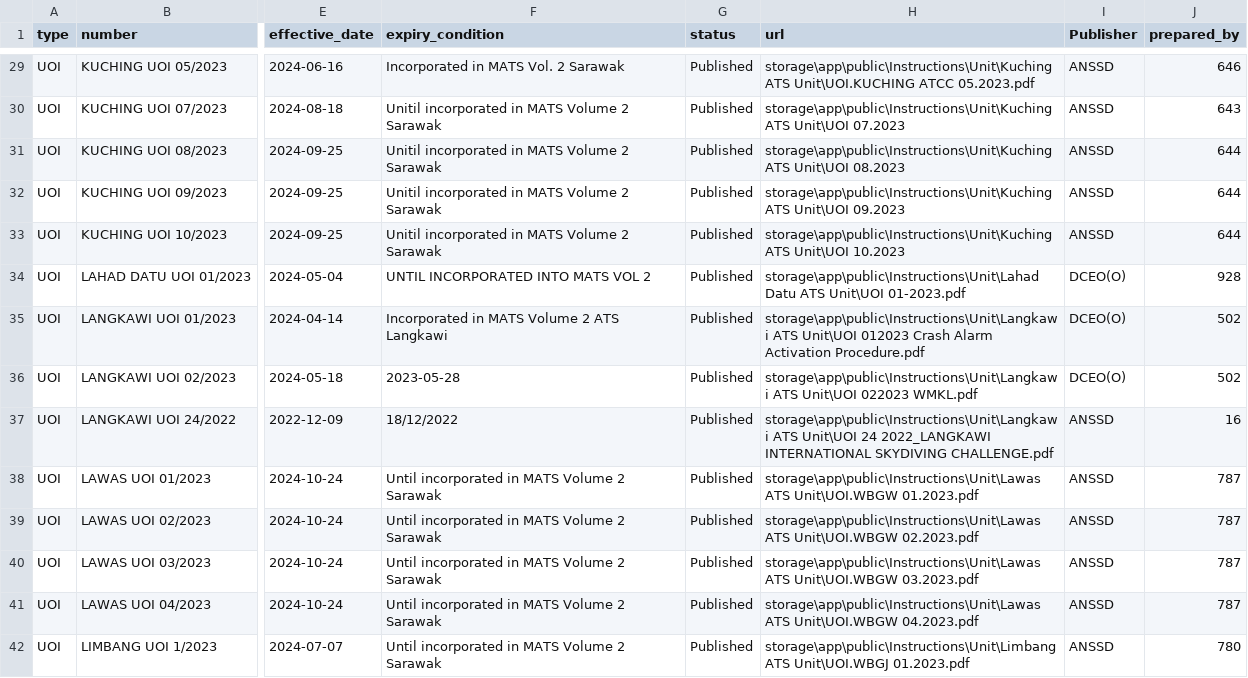
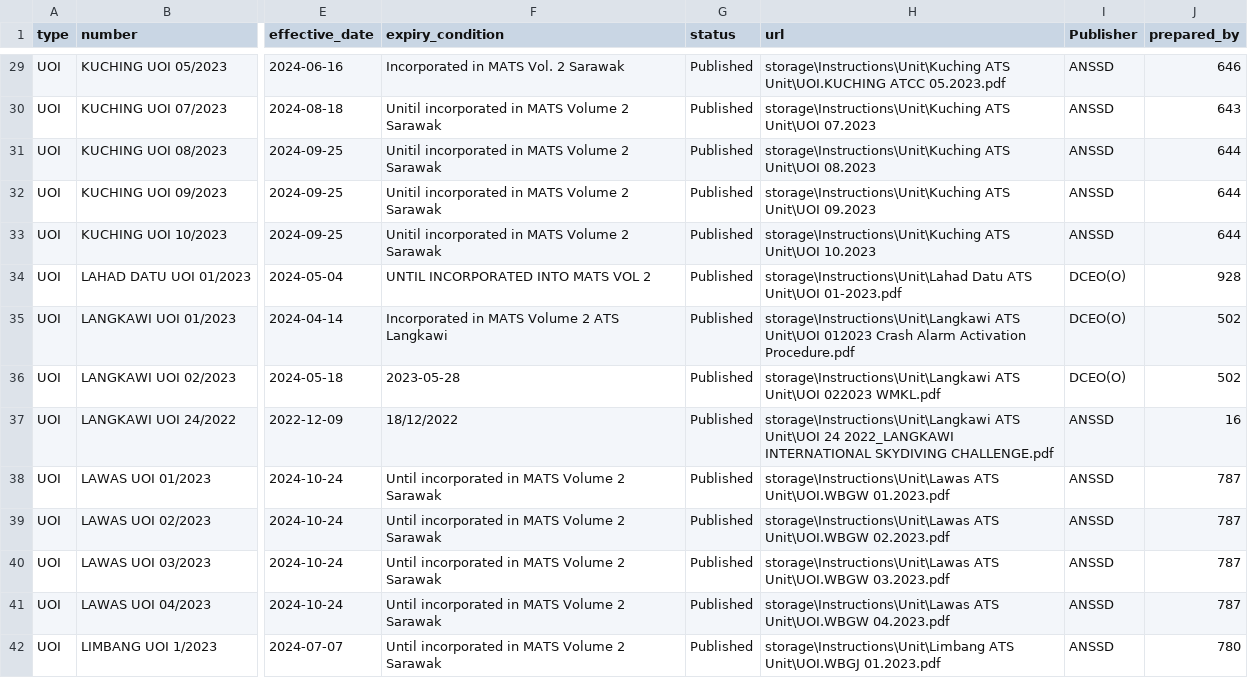
Before and after one commit to HRbJRaz/library, a CSV file: database/data/uoi.csv, drawn as a sheet; only a part is shown, gaps mark what is left out; the diff covers the shown part only; the diff names each change by its address in the sheet, - before the commit and + after, or states it on an @@ line.

Commit message:
Added View for Instructions

```diff
--- a/database/data/uoi.csv
+++ b/database/data/uoi.csv
-H29 (url): storage\app\public\Instructions\Unit\Kuching ATS Unit\UOI.KUCHING…
+H29 (url): storage\Instructions\Unit\Kuching ATS Unit\UOI.KUCHING…
-H30 (url): storage\app\public\Instructions\Unit\Kuching ATS Unit\UOI…
+H30 (url): storage\Instructions\Unit\Kuching ATS Unit\UOI…
-H31 (url): storage\app\public\Instructions\Unit\Kuching ATS Unit\UOI…
+H31 (url): storage\Instructions\Unit\Kuching ATS Unit\UOI…
-H32 (url): storage\app\public\Instructions\Unit\Kuching ATS Unit\UOI…
+H32 (url): storage\Instructions\Unit\Kuching ATS Unit\UOI…
-H33 (url): storage\app\public\Instructions\Unit\Kuching ATS Unit\UOI…
+H33 (url): storage\Instructions\Unit\Kuching ATS Unit\UOI…
-H34 (url): storage\app\public\Instructions\Unit\Lahad Datu ATS…
+H34 (url): storage\Instructions\Unit\Lahad Datu ATS…
-H35 (url): storage\app\public\Instructions\Unit\Langkawi ATS Unit\UOI…
+H35 (url): storage\Instructions\Unit\Langkawi ATS Unit\UOI…
-H36 (url): storage\app\public\Instructions\Unit\Langkawi ATS Unit\UOI…
+H36 (url): storage\Instructions\Unit\Langkawi ATS Unit\UOI…
-H37 (url): storage\app\public\Instructions\Unit\Langkawi ATS Unit\UOI…
+H37 (url): storage\Instructions\Unit\Langkawi ATS Unit\UOI…
-H38 (url): storage\app\public\Instructions\Unit\Lawas ATS Unit\UOI.WBGW…
+H38 (url): storage\Instructions\Unit\Lawas ATS Unit\UOI.WBGW…
-H39 (url): storage\app\public\Instructions\Unit\Lawas ATS Unit\UOI.WBGW…
+H39 (url): storage\Instructions\Unit\Lawas ATS Unit\UOI.WBGW…
-H40 (url): storage\app\public\Instructions\Unit\Lawas ATS Unit\UOI.WBGW…
+H40 (url): storage\Instructions\Unit\Lawas ATS Unit\UOI.WBGW…
-H41 (url): storage\app\public\Instructions\Unit\Lawas ATS Unit\UOI.WBGW…
+H41 (url): storage\Instructions\Unit\Lawas ATS Unit\UOI.WBGW…
-H42 (url): storage\app\public\Instructions\Unit\Limbang ATS Unit\UOI.WBGJ…
+H42 (url): storage\Instructions\Unit\Limbang ATS Unit\UOI.WBGJ…
```
Also changed, not shown: 88 edited cells elsewhere in this file, database/data/od.csv, database/data/publications.csv, 12 other files.
